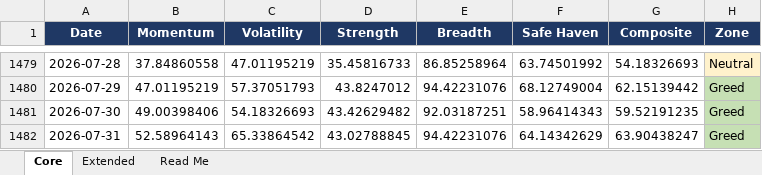
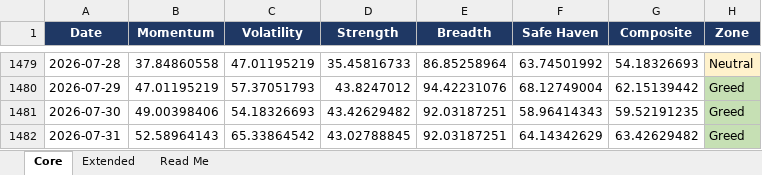
Before and after one commit to Sumanthputanemahesh/FEAR-AND-GREED-INDEX-INDIA, an Excel workbook: docs/data/India_FearGreed_History.xlsx, sheet Core, drawn as a sheet; only a part is shown, gaps mark what is left out; values as stored, in another font and other column widths than the file's, no borders; the diff names each change by its address in the sheet, - before the commit and + after, or states it on an @@ line.

```diff
--- a/docs/data/India_FearGreed_History.xlsx (sheet Core)
+++ b/docs/data/India_FearGreed_History.xlsx (sheet Core)
-E1482 (Breadth): 94.42231076
+E1482 (Breadth): 92.03187251
-G1482 (Composite): 63.90438247
+G1482 (Composite): 63.42629482
```
Also changed, not shown: sheet Extended, sheet Read Me, 9 other files.
